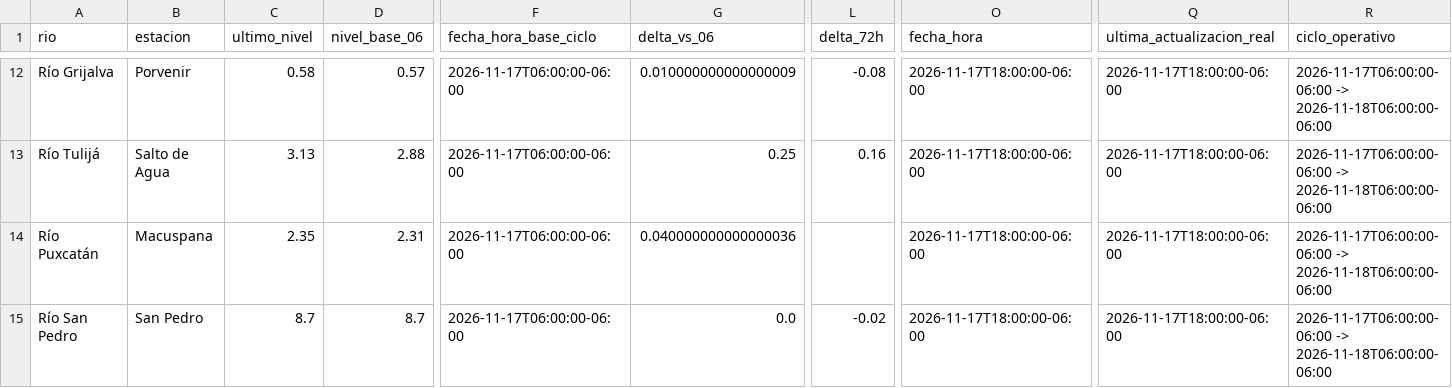
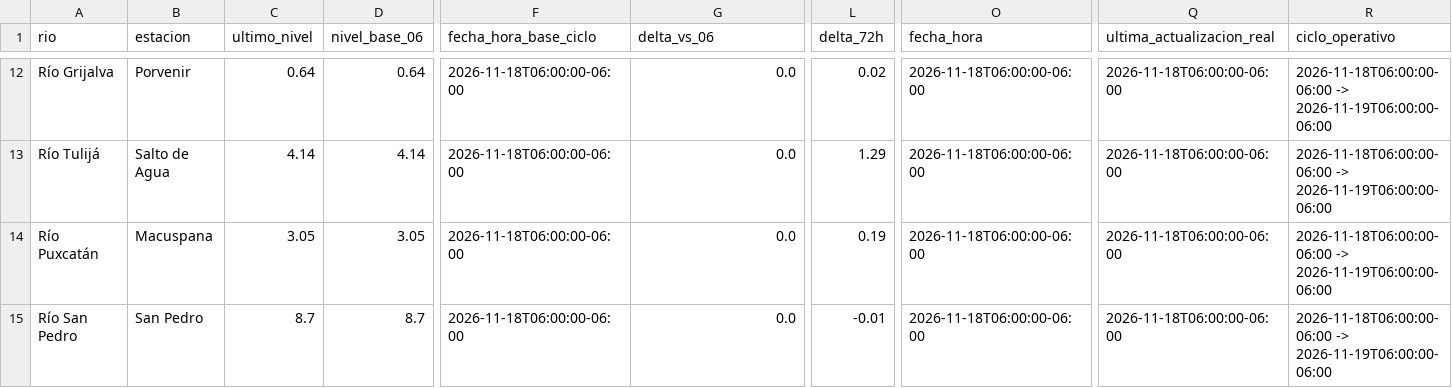
Before and after one commit to SISTEMAPCTAB/Agente-Hidrometeorologico-Cloud, a CSV file: data/niveles/Ultimo_Corte/ultimo_resumen.csv, drawn as a sheet; only a part is shown, gaps mark what is left out; the diff covers the shown part only; the diff names each change by its address in the sheet, - before the commit and + after, or states it on an @@ line.

```diff
--- a/data/niveles/Ultimo_Corte/ultimo_resumen.csv
+++ b/data/niveles/Ultimo_Corte/ultimo_resumen.csv
-C12 (ultimo_nivel): 0.58
+C12 (ultimo_nivel): 0.64
-D12 (nivel_base_06): 0.57
+D12 (nivel_base_06): 0.64
-F12:F15 (fecha_hora_base_ciclo): 2026-11-17T06:00:00-06:00
+F12:F15 (fecha_hora_base_ciclo): 2026-11-18T06:00:00-06:00
-G12 (delta_vs_06): 0.010000000000000009
+G12 (delta_vs_06): 0.0
-L12 (delta_72h): -0.08
+L12 (delta_72h): 0.02
-O12:O15 (fecha_hora): 2026-11-17T18:00:00-06:00
+O12:O15 (fecha_hora): 2026-11-18T06:00:00-06:00
-Q12:Q15 (ultima_actualizacion_real): 2026-11-17T18:00:00-06:00
+Q12:Q15 (ultima_actualizacion_real): 2026-11-18T06:00:00-06:00
-R12:R15 (ciclo_operativo): 2026-11-17T06:00:00-06:00 -> 2026-11-18T06:00:00-06:00
+R12:R15 (ciclo_operativo): 2026-11-18T06:00:00-06:00 -> 2026-11-19T06:00:00-06:00
-C13 (ultimo_nivel): 3.13
+C13 (ultimo_nivel): 4.14
-D13 (nivel_base_06): 2.88
+D13 (nivel_base_06): 4.14
-G13 (delta_vs_06): 0.25
+G13 (delta_vs_06): 0.0
-L13 (delta_72h): 0.16
+L13 (delta_72h): 1.29
-C14 (ultimo_nivel): 2.35
+C14 (ultimo_nivel): 3.05
-D14 (nivel_base_06): 2.31
+D14 (nivel_base_06): 3.05
-G14 (delta_vs_06): 0.040000000000000036
+G14 (delta_vs_06): 0.0
-L14 (delta_72h): (empty)
+L14 (delta_72h): 0.19
-L15 (delta_72h): -0.02
+L15 (delta_72h): -0.01
```
Also changed, not shown: 157 edited cells elsewhere in this file, 40 other files.
